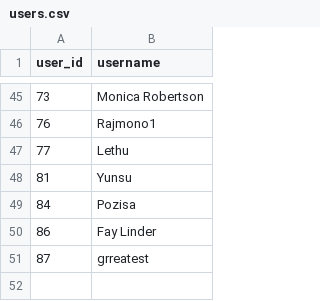
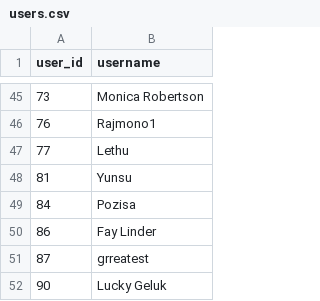
Before and after one commit to IsiXhosa-click/database, a CSV file: users.csv, drawn as a sheet; only a part is shown, gaps mark what is left out.

Commit message:
Daily backup for 2025-03-09 > > on-behalf-of: @IsiXhosa-click <restiosondev@gmail.com>

```diff
--- a/users.csv
+++ b/users.csv
@@ -51 +51,2 @@ user_id,username
 87,grreatest
+90,Lucky Geluk
```
